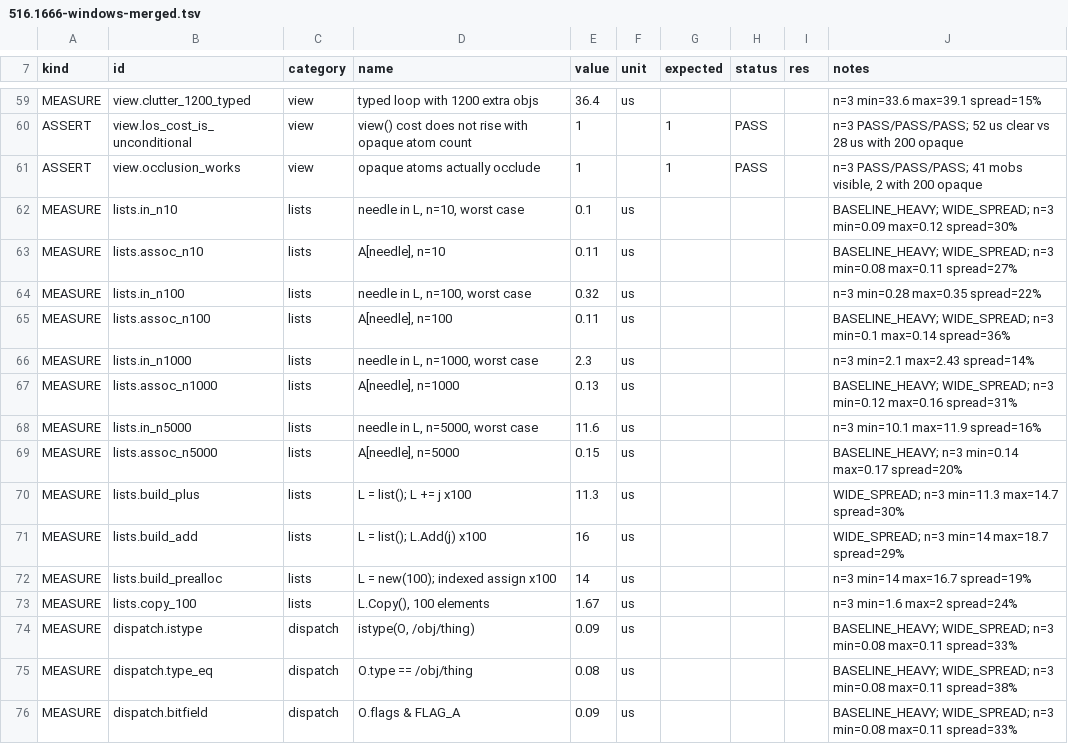
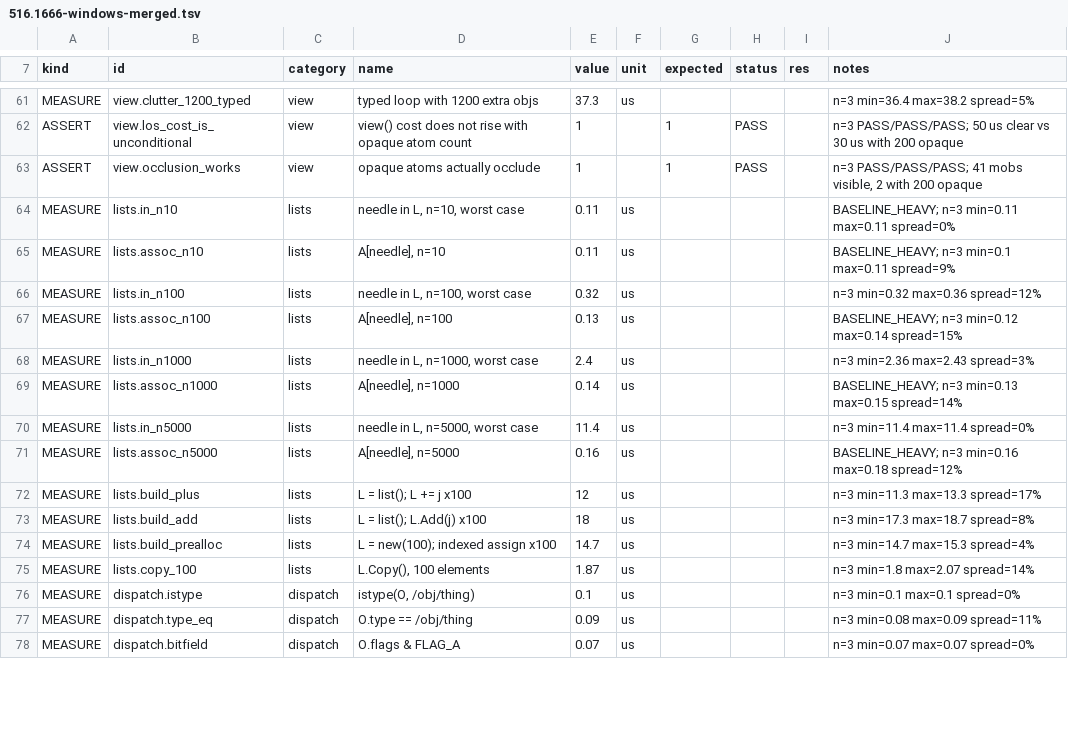
Before and after one commit to coldwires/dm-bench, a TSV file: results/516.1666-windows-merged.tsv, drawn as a sheet; only a part is shown, gaps mark what is left out; addresses are those after the commit; the diff covers the shown part only; the diff names each change by its address in the sheet, - before the commit and + after, or states it on an @@ line.

Commit message:
Route all timings through guarded emitters and add a lint
Value() applies no resolution check, so a timing sent through it bypasses
MIN_DS, BASELINE_HEAVY and BELOW_BASELINE. perf_calls_deep.dm did this in
13 places. The rule was documented on 2026-07-30; nothing enforced it.

check-docs.ps1 now rejects a Value() call carrying a time unit. It found
8 violations beyond the 5 fixed by hand.

Splits the emitters by what the number is:
  Measure/MeasureTU/MeasureDelta  timings this framework took, guarded
  Derived                          computed from other rows, inherits error
  Extern                           another instrument's reading, records source
  Value                            counts and labels only

Rewrites Suite_CrossCheck. Previously R was 3,000,000 for every proc, so
XV_Cheap measured five to seven quanta and took exactly three values
across nine runs: 0.167, 0.200, 0.233. Rep counts are now sized per proc.

Removes xcheck.instruments_agree_on_ratio. It failed in three forms and
was unsound in all of them. The last attempt subtracted a shared zero
point, which was right in principle, but XV_Medium and XV_Cheap are
0.06 us apart so the denominator became a difference of two noisy
numbers, with spreads of 66% and 63%. Ratios are still reported.

Adds xcheck.instruments_agree_on_order, which needs no tolerance, no
shared zero point and no subtraction. Holds 3/3.

Fixes round(x, 3) in an evidence line. DM rounds to the nearest multiple
of the second argument, so round(0.16, 3) is 0. Decimals need
round(x, 0.001).

```diff
--- a/results/516.1666-windows-merged.tsv
+++ b/results/516.1666-windows-merged.tsv
-E61 (value): 36.4
+E61 (value): 37.3
-J61 (notes): n=3 min=33.6 max=39.1 spread=15%
+J61 (notes): n=3 min=36.4 max=38.2 spread=5%
-J62 (notes): n=3 PASS/PASS/PASS; 52 us clear vs 28 us with…
+J62 (notes): n=3 PASS/PASS/PASS; 50 us clear vs 30 us with…
-E64 (value): 0.1
+E64 (value): 0.11
-J64 (notes): BASELINE_HEAVY; WIDE_SPREAD; n=3 min=0.09 max=0.12 spread=30%
+J64 (notes): BASELINE_HEAVY; n=3 min=0.11 max=0.11 spread=0%
-J65 (notes): BASELINE_HEAVY; WIDE_SPREAD; n=3 min=0.08 max=0.11 spread=27%
+J65 (notes): BASELINE_HEAVY; n=3 min=0.1 max=0.11 spread=9%
-J66 (notes): n=3 min=0.28 max=0.35 spread=22%
+J66 (notes): n=3 min=0.32 max=0.36 spread=12%
-E67 (value): 0.11
+E67 (value): 0.13
-J67 (notes): BASELINE_HEAVY; WIDE_SPREAD; n=3 min=0.1 max=0.14 spread=36%
+J67 (notes): BASELINE_HEAVY; n=3 min=0.12 max=0.14 spread=15%
-E68 (value): 2.3
+E68 (value): 2.4
-J68 (notes): n=3 min=2.1 max=2.43 spread=14%
+J68 (notes): n=3 min=2.36 max=2.43 spread=3%
-E69 (value): 0.13
+E69 (value): 0.14
-J69 (notes): BASELINE_HEAVY; WIDE_SPREAD; n=3 min=0.12 max=0.16 spread=31%
+J69 (notes): BASELINE_HEAVY; n=3 min=0.13 max=0.15 spread=14%
-E70 (value): 11.6
+E70 (value): 11.4
-J70 (notes): n=3 min=10.1 max=11.9 spread=16%
+J70 (notes): n=3 min=11.4 max=11.4 spread=0%
-E71 (value): 0.15
+E71 (value): 0.16
-J71 (notes): BASELINE_HEAVY; n=3 min=0.14 max=0.17 spread=20%
+J71 (notes): BASELINE_HEAVY; n=3 min=0.16 max=0.18 spread=12%
-E72 (value): 11.3
+E72 (value): 12
-J72 (notes): WIDE_SPREAD; n=3 min=11.3 max=14.7 spread=30%
+J72 (notes): n=3 min=11.3 max=13.3 spread=17%
-E73 (value): 16
+E73 (value): 18
-J73 (notes): WIDE_SPREAD; n=3 min=14 max=18.7 spread=29%
+J73 (notes): n=3 min=17.3 max=18.7 spread=8%
-E74 (value): 14
+E74 (value): 14.7
-J74 (notes): n=3 min=14 max=16.7 spread=19%
+J74 (notes): n=3 min=14.7 max=15.3 spread=4%
-E75 (value): 1.67
+E75 (value): 1.87
-J75 (notes): n=3 min=1.6 max=2 spread=24%
+J75 (notes): n=3 min=1.8 max=2.07 spread=14%
-E76 (value): 0.09
+E76 (value): 0.1
-J76 (notes): BASELINE_HEAVY; WIDE_SPREAD; n=3 min=0.08 max=0.11 spread=33%
+J76 (notes): n=3 min=0.1 max=0.1 spread=0%
-E77 (value): 0.08
+E77 (value): 0.09
-J77 (notes): BASELINE_HEAVY; WIDE_SPREAD; n=3 min=0.08 max=0.11 spread=38%
+J77 (notes): n=3 min=0.08 max=0.09 spread=11%
-E78 (value): 0.09
+E78 (value): 0.07
-J78 (notes): BASELINE_HEAVY; WIDE_SPREAD; n=3 min=0.08 max=0.11 spread=33%
+J78 (notes): n=3 min=0.07 max=0.07 spread=0%
```
Also changed, not shown: 3 added rows and 133 edited cells elsewhere in this file, 3 other files.
